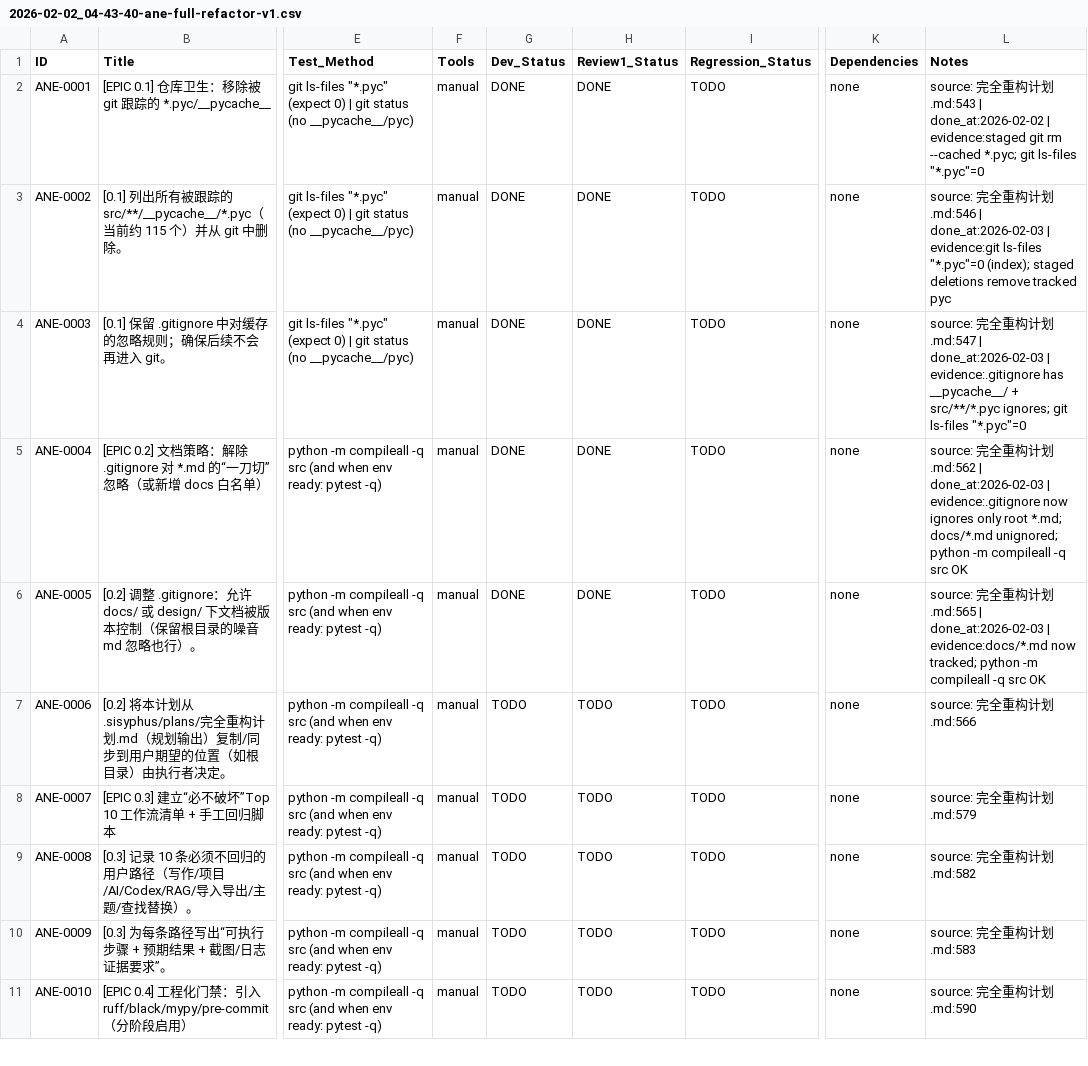
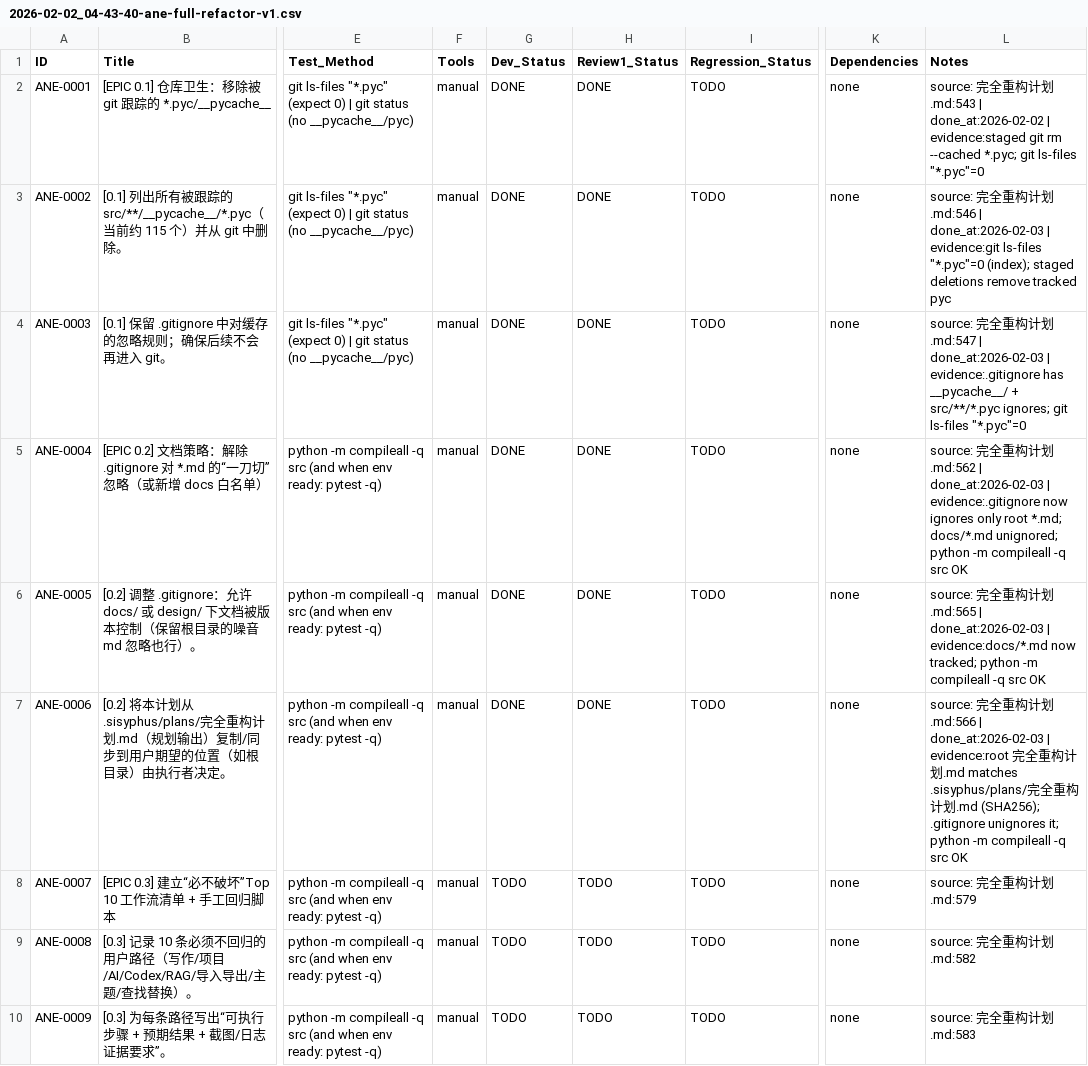
Before and after one commit to inliver233/Ai-Novel-Editor, a CSV file: issues/2026-02-02_04-43-40-ane-full-refactor-v1.csv, drawn as a sheet; only a part is shown, gaps mark what is left out; the shorter side is filled out with more unchanged rows; the diff names each change by its address in the sheet, - before the commit and + after, or states it on an @@ line.

Commit message:
[ANE-0006] [0.2] 将本计划从 .sisyphus/plans/完全重构计划.md（规划输出）复制/同步到用户期望的位置（如根目录）由执行者决定。

```diff
--- a/issues/2026-02-02_04-43-40-ane-full-refactor-v1.csv
+++ b/issues/2026-02-02_04-43-40-ane-full-refactor-v1.csv
-G7 (Dev_Status): TODO
+G7 (Dev_Status): DONE
-H7 (Review1_Status): TODO
+H7 (Review1_Status): DONE
-L7 (Notes): …划.md:566
+L7 (Notes): …划.md:566 | done_at:2026-02-03 | evidence:root 完全重构计划.md matches .sisyphus/plans/完全重构计划.md (SHA256); .gitignore unignores it; python -m compileall -q src OK
```
Also changed, not shown: 2 other files.
